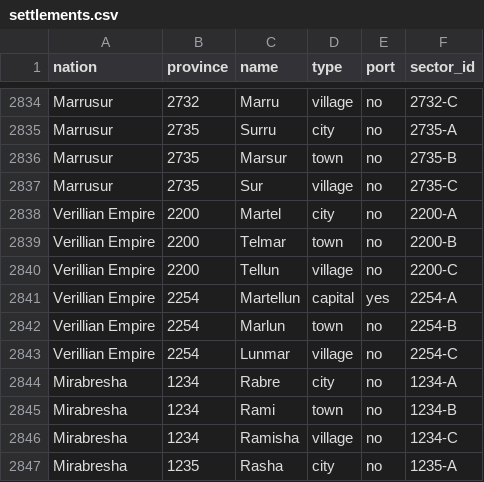
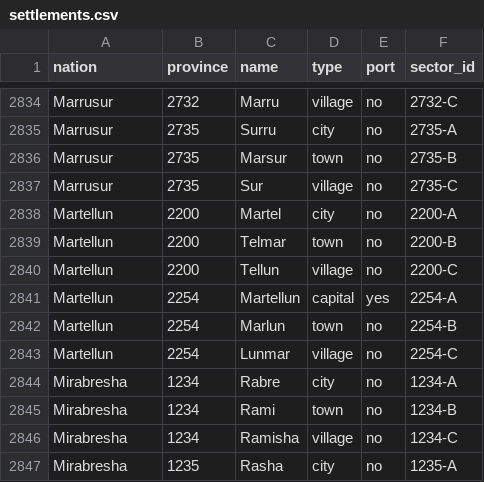
Before and after one commit to NobuChan702/new-beginnings-map, a CSV file: data/settlements.csv, drawn as a sheet; only a part is shown, gaps mark what is left out.

Commit message:
Cycle 0 rollback + Cycle 1 snapshot: Martellun back to Martellun, Terrillia vassal off baseline; Cycle 1 transfers Martellun and Kavoter to Verillian, Sofia occupations in Telmorela

```diff
--- a/data/settlements.csv
+++ b/data/settlements.csv
@@ -2837,8 +2837,8 @@ Marrusur,2735,Marsur,town,no,2735-B
 Marrusur,2735,Sur,village,no,2735-C
-Verillian Empire,2200,Martel,city,no,2200-A
-Verillian Empire,2200,Telmar,town,no,2200-B
-Verillian Empire,2200,Tellun,village,no,2200-C
-Verillian Empire,2254,Martellun,capital,yes,2254-A
-Verillian Empire,2254,Marlun,town,no,2254-B
-Verillian Empire,2254,Lunmar,village,no,2254-C
+Martellun,2200,Martel,city,no,2200-A
+Martellun,2200,Telmar,town,no,2200-B
+Martellun,2200,Tellun,village,no,2200-C
+Martellun,2254,Martellun,capital,yes,2254-A
+Martellun,2254,Marlun,town,no,2254-B
+Martellun,2254,Lunmar,village,no,2254-C
 Mirabresha,1234,Rabre,city,no,1234-A
```
Also changed, not shown: data/sector_control.csv, 5 other files.
